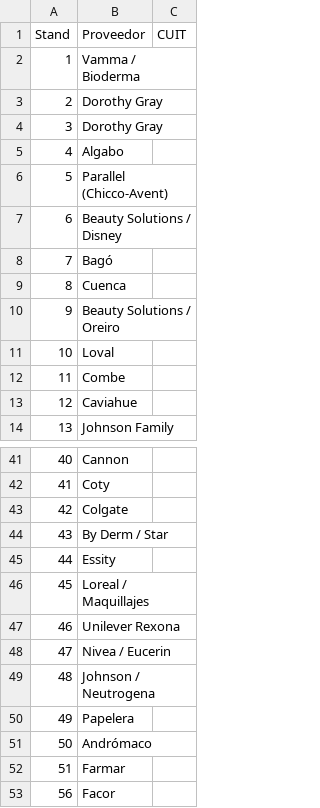
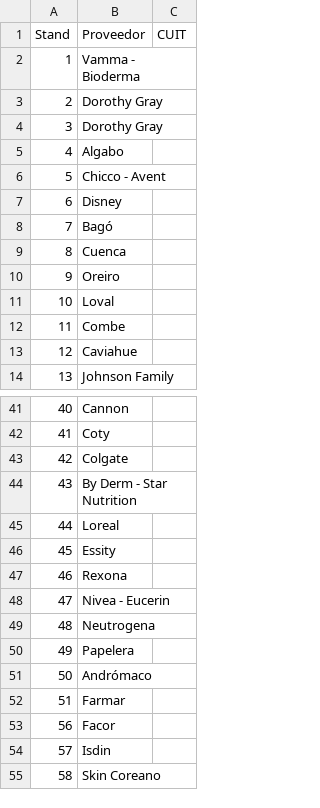
Before and after one commit to OjedaJuanAntonio/Carrito_farmafest, a CSV file: data-src/stands.csv, drawn as a sheet; only a part is shown, gaps mark what is left out; removed rows and columns are numbered as before the commit, all else as after; the diff covers the shown part only; the diff names each change by its address in the sheet, - before the commit and + after, or states it on an @@ line.

```diff
--- a/data-src/stands.csv
+++ b/data-src/stands.csv
-B2 (Proveedor): Vamma / Bioderma
+B2 (Proveedor): Vamma - Bioderma
-B6 (Proveedor): Parallel (Chicco-Avent)
+B6 (Proveedor): Chicco - Avent
-B7 (Proveedor): Beauty Solutions / Disney
+B7 (Proveedor): Disney
-B10 (Proveedor): Beauty Solutions / Oreiro
+B10 (Proveedor): Oreiro
-B44 (Proveedor): By Derm / Star
+B44 (Proveedor): By Derm - Star Nutrition
+row 45: 44 | Loreal
@@ column A (Stand) renumbered between rows 46 and 49 @@
-B47 (Proveedor): Loreal / Maquillajes
+B47 (Proveedor): Rexona
-B48 (Proveedor): Unilever Rexona
+B48 (Proveedor): Nivea - Eucerin
-B49 (Proveedor): Nivea / Eucerin
+B49 (Proveedor): Neutrogena
-row 49: 48 | Johnson / Neutrogena
+row 54: 57 | Isdin
+row 55: 58 | Skin Coreano
```
Also changed, not shown: 10 edited cells elsewhere in this file, 1 other file.
